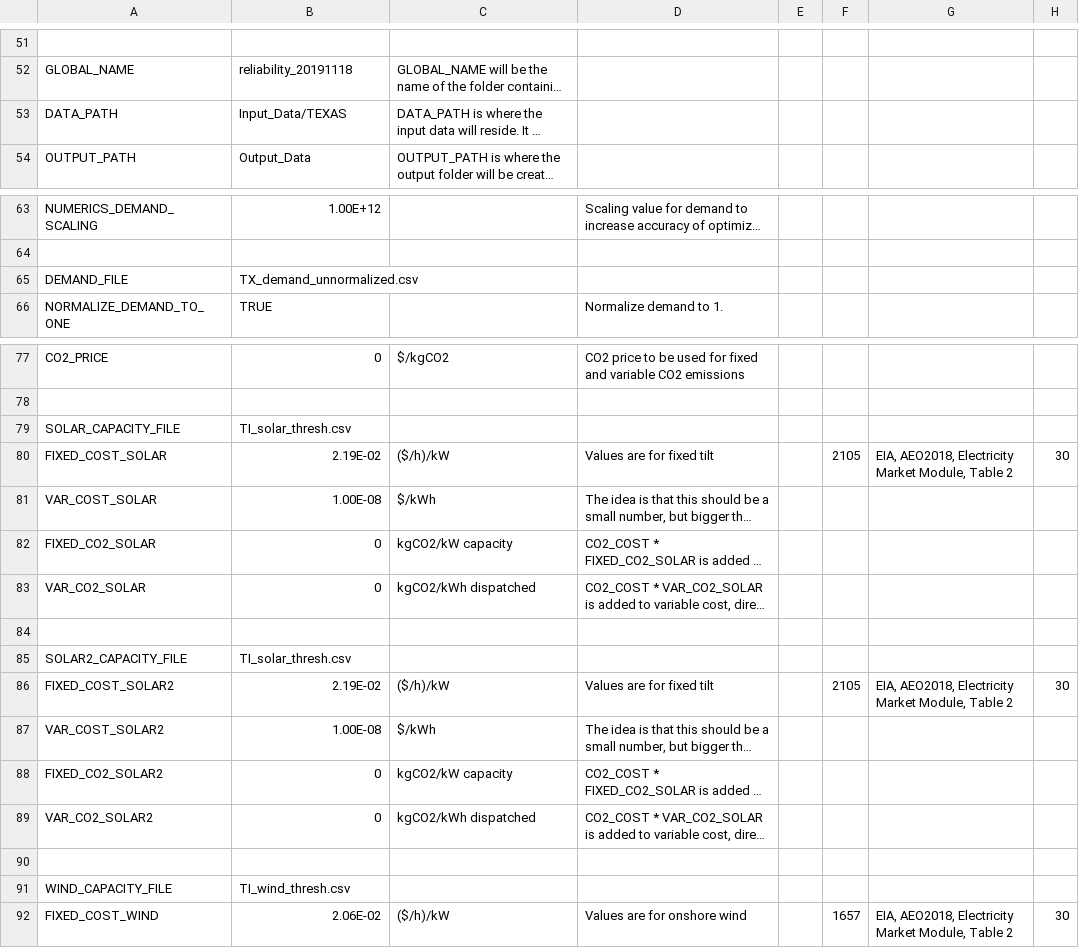
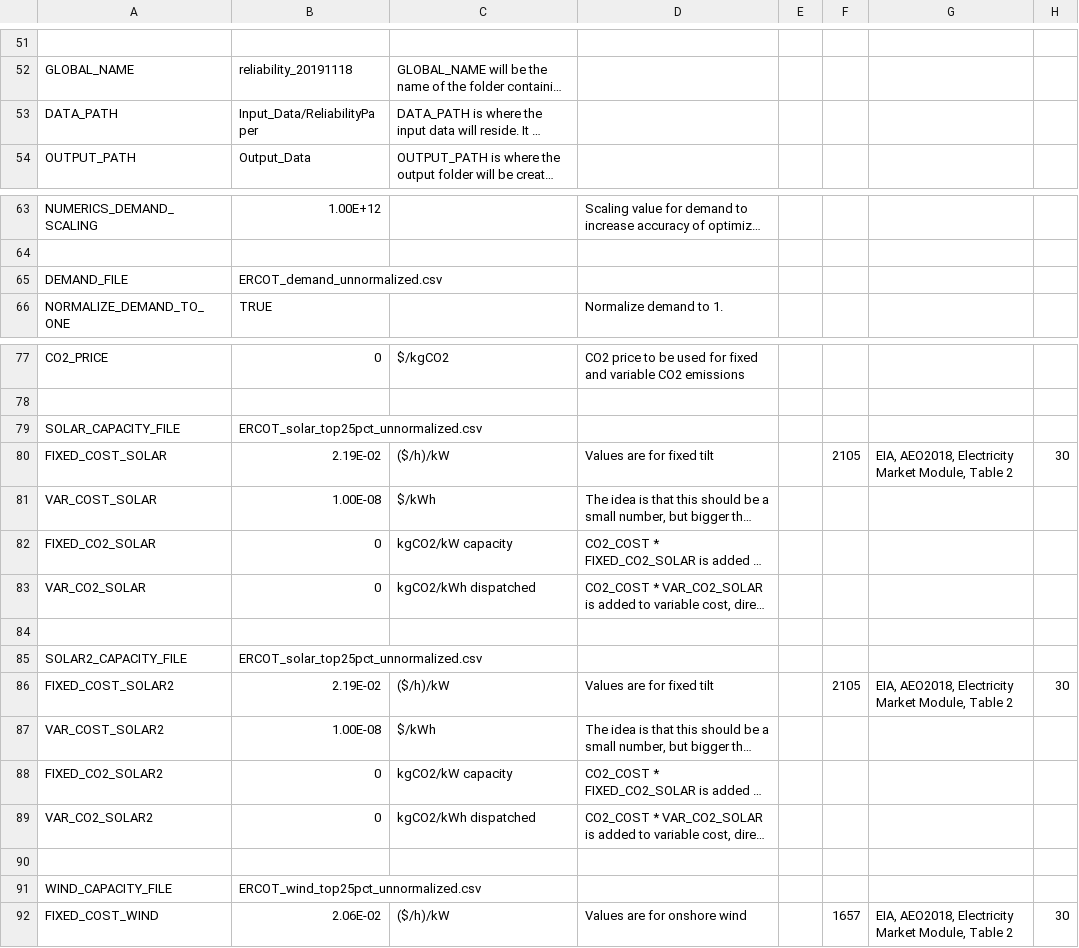
Before and after one commit to truggles/SEM-1.2, a CSV file: reliability_case_191017_TEXAS.csv, drawn as a sheet; only a part is shown, gaps mark what is left out; long unchanged cells end in …; the diff covers the shown part only; the diff names each change by its address in the sheet, - before the commit and + after, or states it on an @@ line.

```diff
--- a/reliability_case_191017_TEXAS.csv
+++ b/reliability_case_191017_TEXAS.csv
-B53: Input_Data/TEXAS
+B53: Input_Data/ReliabilityPaper
-B65: TX_demand_unnormalized.csv
+B65: ERCOT_demand_unnormalized.csv
-B79: TI_solar_thresh.csv
+B79: ERCOT_solar_top25pct_unnormalized.csv
-B85: TI_solar_thresh.csv
+B85: ERCOT_solar_top25pct_unnormalized.csv
-B91: TI_wind_thresh.csv
+B91: ERCOT_wind_top25pct_unnormalized.csv
```
Also changed, not shown: 2 edited cells elsewhere in this file, reliability_case_191017.csv, reliability_case_no_storage_191017.csv, 1 other file.
